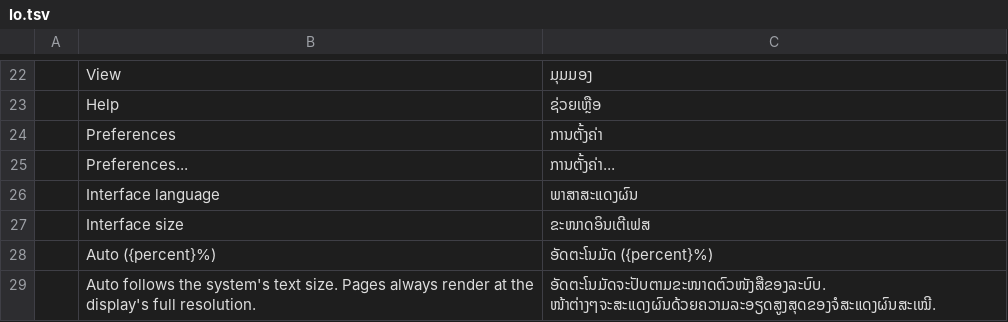
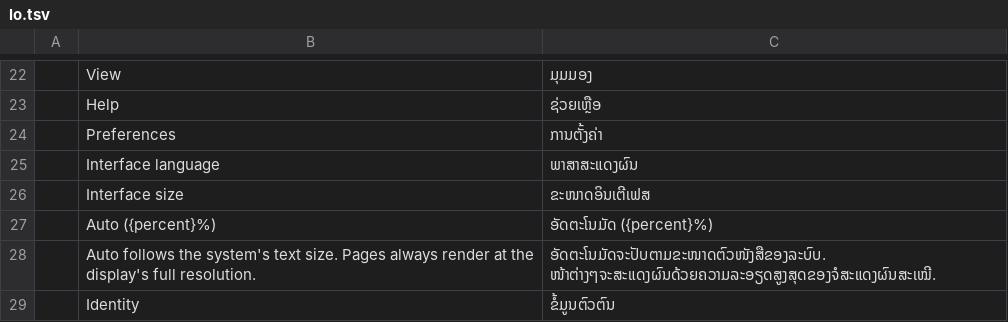
Before and after one commit to 0xPyAI/pdfcraft, a TSV file: crates/ui-egui/src/i18n/lo.tsv, drawn as a sheet; only a part is shown, gaps mark what is left out; the shorter side is filled out with more unchanged rows; the diff names each change by its address in the sheet, - before the commit and + after, or states it on an @@ line.

Commit message:
Integration: #2714 Lao date names and drop the stray Preferences... key
DATE_LANGUAGES gains the lo row in the same position as in LANGUAGES, so
date_languages_are_the_interface_languages holds; lo.tsv loses a key that
matches no English source.

```diff
--- a/crates/ui-egui/src/i18n/lo.tsv
+++ b/crates/ui-egui/src/i18n/lo.tsv
-row 25:  | Preferences... | ການຕັ້ງຄ່າ...
```
Also changed, not shown: 1 other file.
